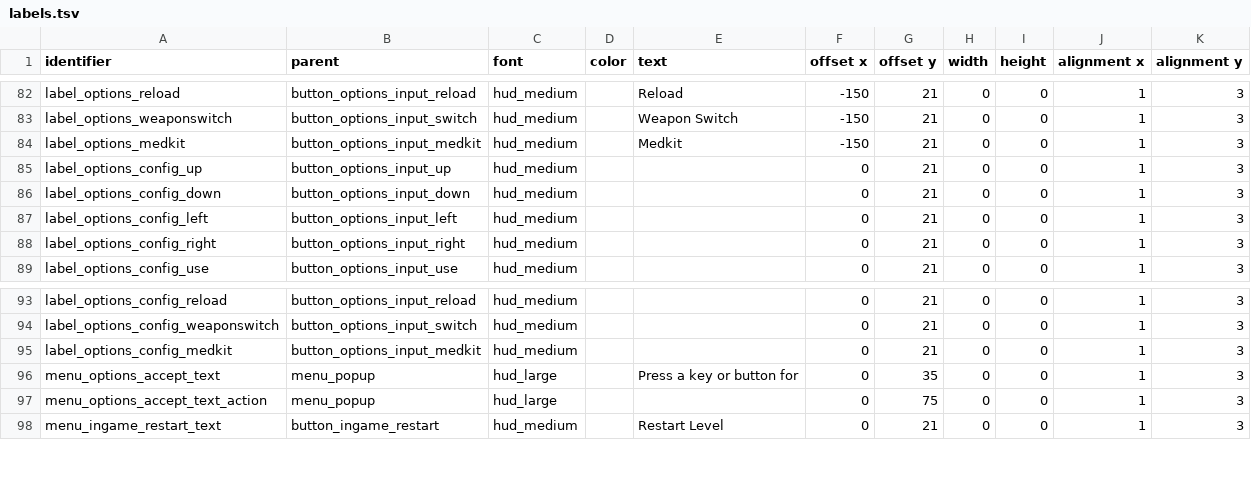
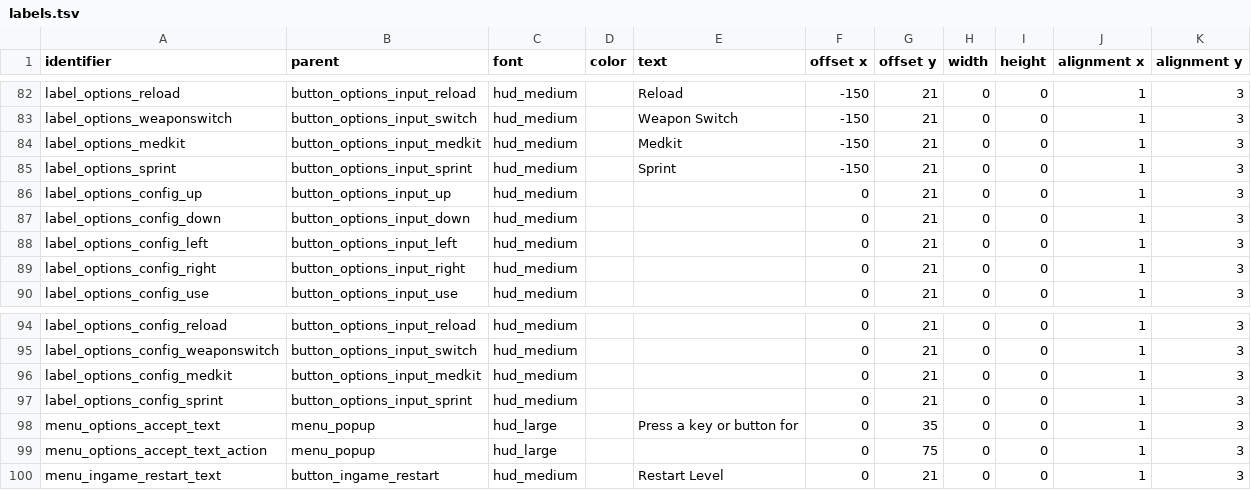
Before and after one commit to jazztickets/emptyclip, a TSV file: working/tables/ui/labels.tsv, drawn as a sheet; only a part is shown, gaps mark what is left out; the diff names each change by its address in the sheet, - before the commit and + after, or states it on an @@ line.

Commit message:
added sprinting and stamina bar made moving backwards slower

```diff
--- a/working/tables/ui/labels.tsv
+++ b/working/tables/ui/labels.tsv
+row 85: label_options_sprint | button_options_input_sprint | hud_medium |  | Sprint | -150 | 21 | 0 | 0 | 1 | 3
+row 97: label_options_config_sprint | button_options_input_sprint | hud_medium |  |  | 0 | 21 | 0 | 0 | 1 | 3
```
Also changed, not shown: working/tables/textures/main.tsv, working/tables/ui/buttons.tsv, 23 other files.
